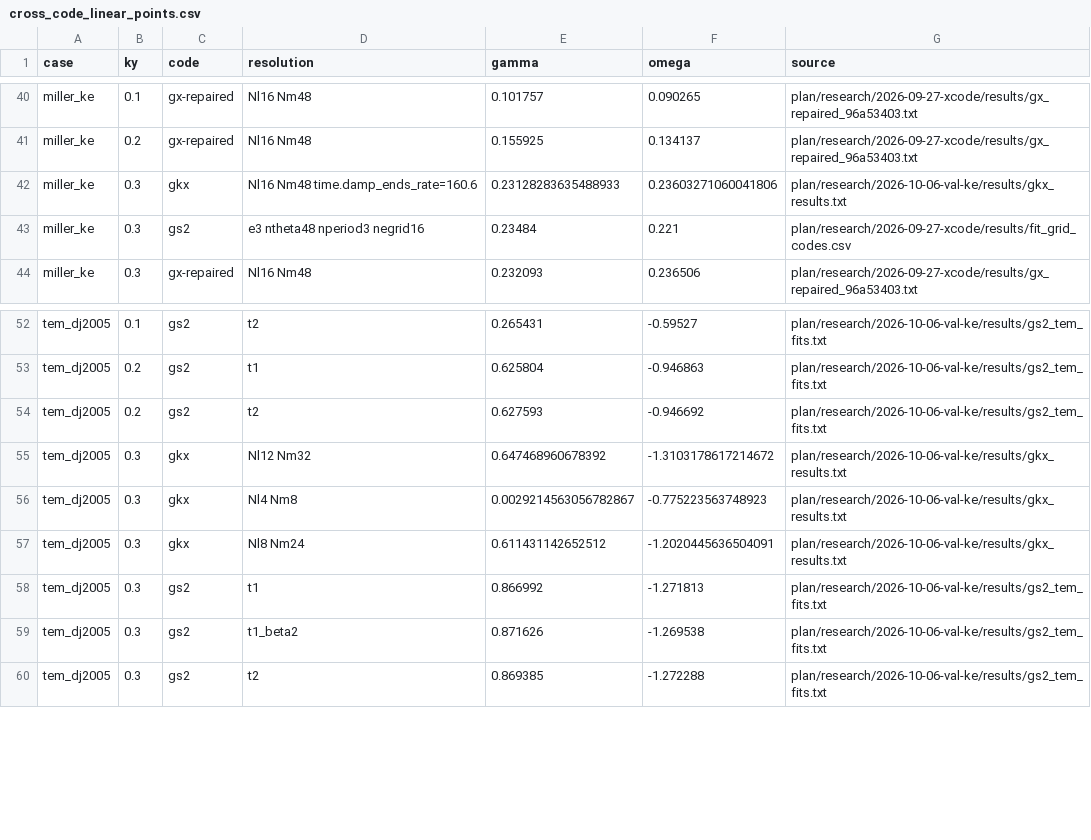
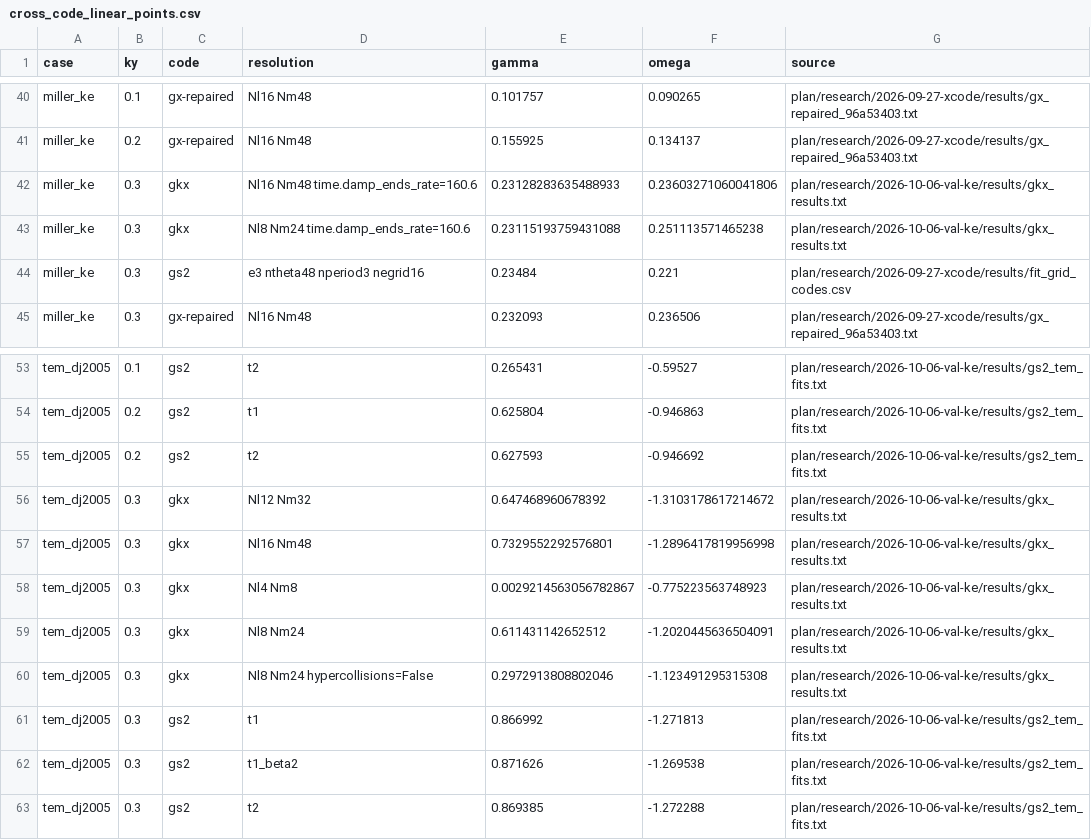
Before and after one commit to uwplasma/GKX, a CSV file: docs/_static/cross_code_linear_points.csv, drawn as a sheet; only a part is shown, gaps mark what is left out; the diff names each change by its address in the sheet, - before the commit and + after, or states it on an @@ line.

```diff
--- a/docs/_static/cross_code_linear_points.csv
+++ b/docs/_static/cross_code_linear_points.csv
+row 43: miller_ke | 0.3 | gkx | Nl8 Nm24 time.damp_ends_rate=160.6 | 0.23115193759431088 | 0.251113571465238 | plan/research/2026-10-06-val-ke/results/gkx_results.txt
+row 57: tem_dj2005 | 0.3 | gkx | Nl16 Nm48 | 0.7329552292576801 | -1.2896417819956998 | plan/research/2026-10-06-val-ke/results/gkx_results.txt
+row 60: tem_dj2005 | 0.3 | gkx | Nl8 Nm24 hypercollisions=False | 0.2972913808802046 | -1.123491295315308 | plan/research/2026-10-06-val-ke/results/gkx_results.txt
```
Also changed, not shown: 5 other files.
